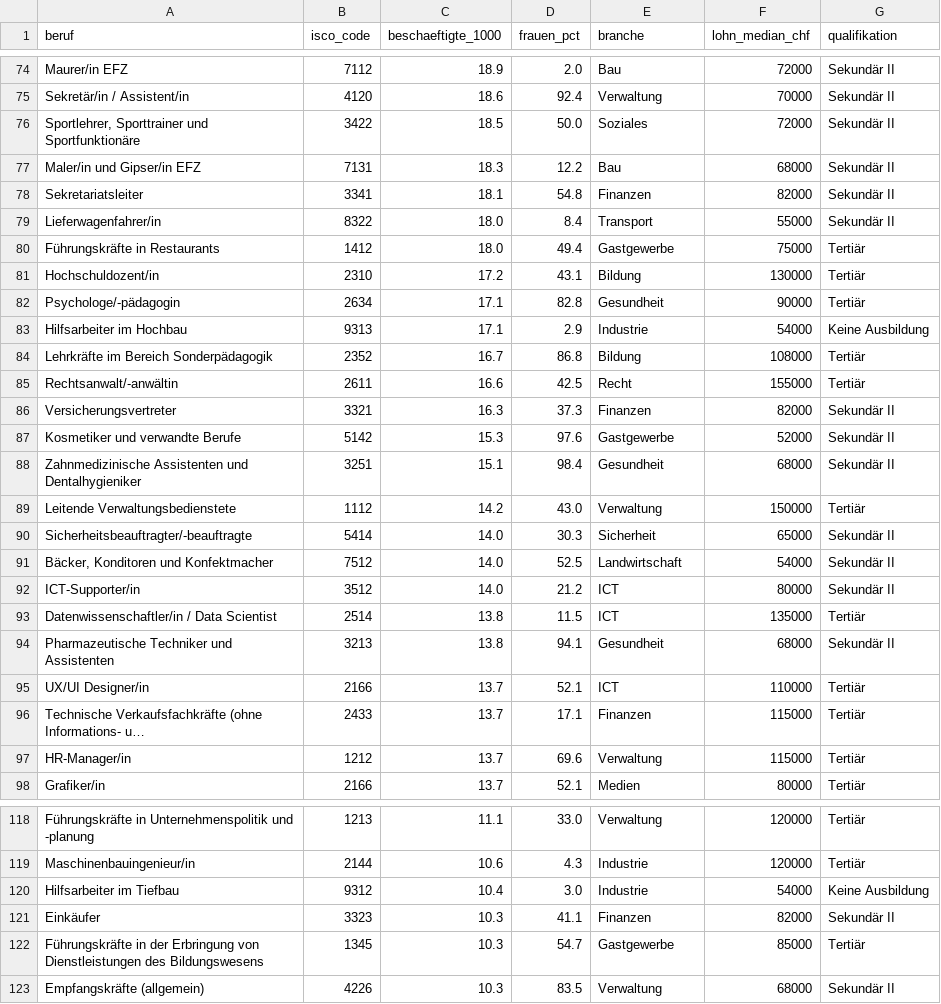
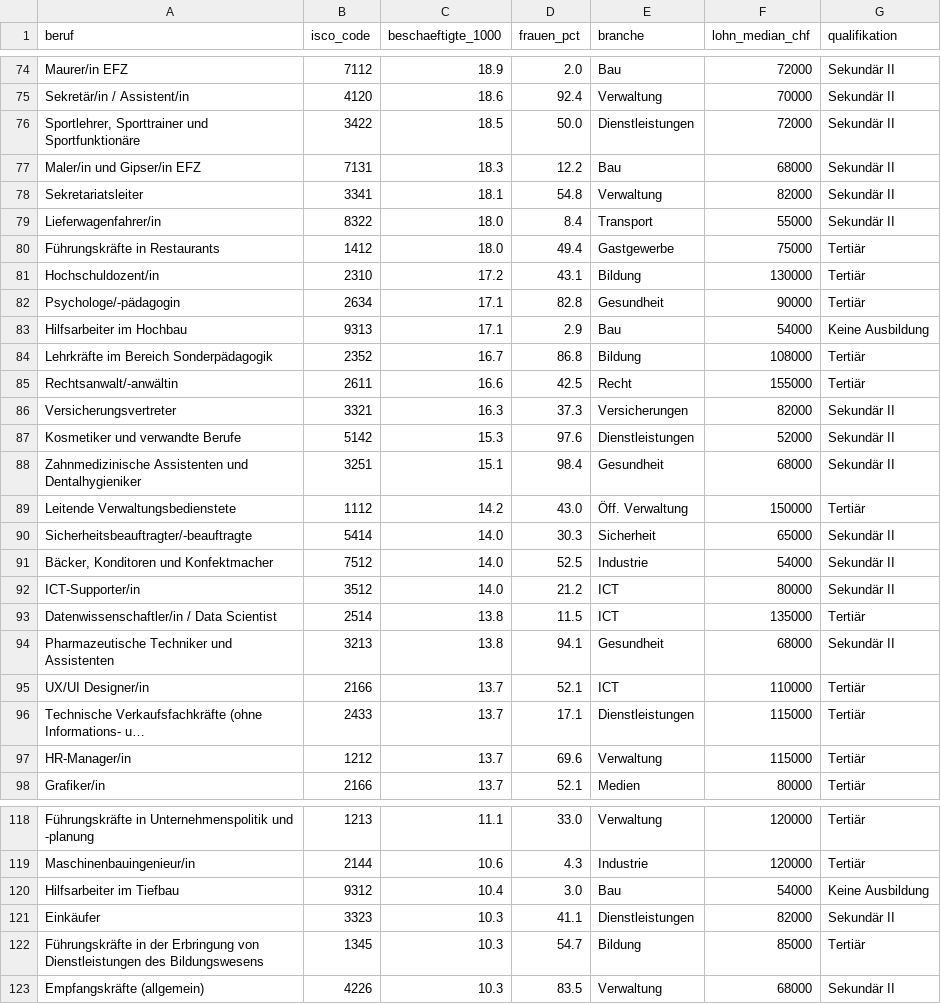
Before and after one commit to minigraphx/ki-jobexposition-schweiz, a CSV file: data/processed/berufe_ch.csv, drawn as a sheet; only a part is shown, gaps mark what is left out; long unchanged cells end in …; the diff covers the shown part only; the diff names each change by its address in the sheet, - before the commit and + after, or states it on an @@ line.

```diff
--- a/data/processed/berufe_ch.csv
+++ b/data/processed/berufe_ch.csv
-E76 (branche): Soziales
+E76 (branche): Dienstleistungen
-E78 (branche): Finanzen
+E78 (branche): Verwaltung
-E83 (branche): Industrie
+E83 (branche): Bau
-E86 (branche): Finanzen
+E86 (branche): Versicherungen
-E87 (branche): Gastgewerbe
+E87 (branche): Dienstleistungen
-E89 (branche): Verwaltung
+E89 (branche): Öff. Verwaltung
-E91 (branche): Landwirtschaft
+E91 (branche): Industrie
-E96 (branche): Finanzen
+E96 (branche): Dienstleistungen
-E120 (branche): Industrie
+E120 (branche): Bau
-E121 (branche): Finanzen
+E121 (branche): Dienstleistungen
-E122 (branche): Gastgewerbe
+E122 (branche): Bildung
```
Also changed, not shown: 29 edited cells elsewhere in this file, data/processed/berufe_ch_esco.csv, data/processed/berufe_ch_esco_verified.csv, 8 other files.
